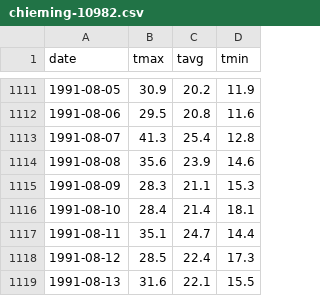
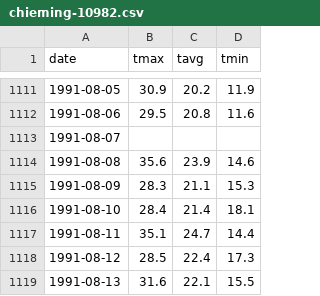
Before and after one commit to Drovatocus/hitze-check, a CSV file: docs/data/raw/chieming-10982.csv, drawn as a sheet; only a part is shown, gaps mark what is left out.

```diff
--- a/docs/data/raw/chieming-10982.csv
+++ b/docs/data/raw/chieming-10982.csv
@@ -1112,3 +1112,3 @@ date,tmax,tavg,tmin
 1991-08-06,29.5,20.8,11.6
-1991-08-07,41.3,25.4,12.8
+1991-08-07,,,
 1991-08-08,35.6,23.9,14.6
```
Also changed, not shown: 25 other files.
